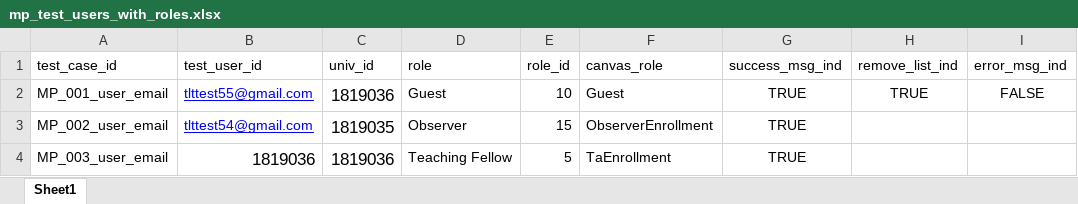
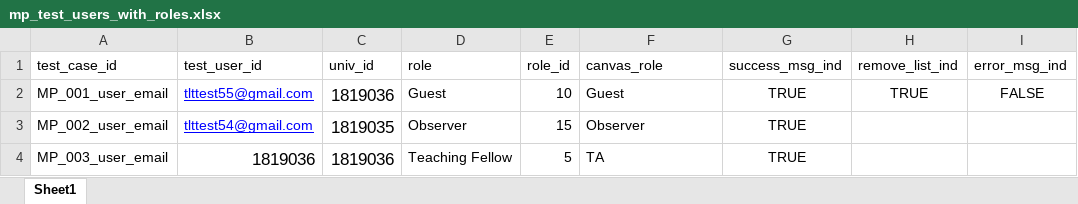
Before and after one commit to Harvard-University-iCommons/canvas_manage_course, an Excel workbook: selenium_tests/manage_people/test_data/mp_test_users_with_roles.xlsx, sheet Sheet1, drawn as a sheet; only a part is shown; values as stored, in another font and other column widths than the file's, no borders; the diff names each change by its address in the sheet, - before the commit and + after, or states it on an @@ line.

Commit message:
- Updated the test data to reflect the canvas role the test is looking for - Updated the CSS locator due to locator changes that caused existing tests to break - Added some code to better handle sporadic failures due to page not reloading

```diff
--- a/selenium_tests/manage_people/test_data/mp_test_users_with_roles.xlsx (sheet Sheet1)
+++ b/selenium_tests/manage_people/test_data/mp_test_users_with_roles.xlsx (sheet Sheet1)
-F3 (canvas_role): ObserverEnrollment
+F3 (canvas_role): Observer
-F4 (canvas_role): TaEnrollment
+F4 (canvas_role): TA
```
Also changed, not shown: 2 other files.
